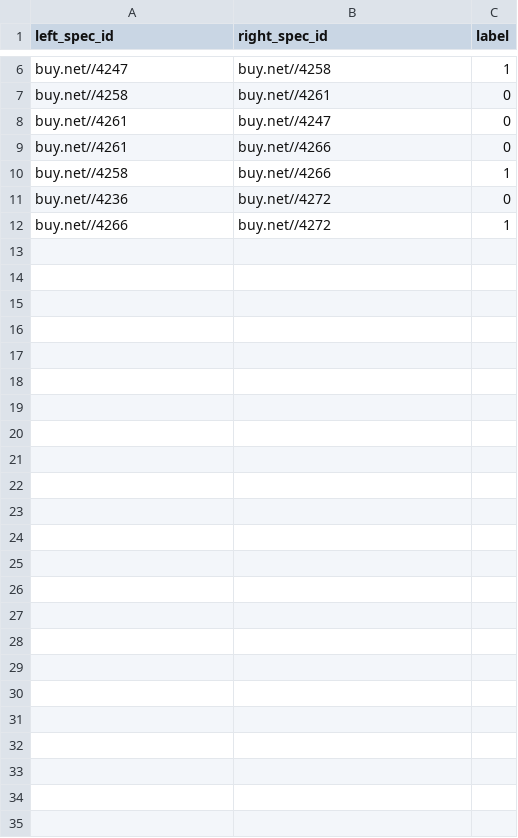
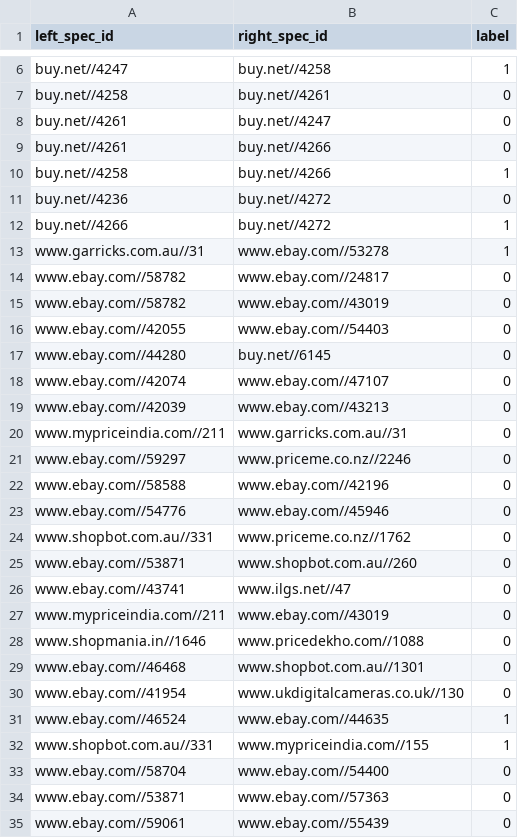
Before and after one commit to sotirischrysanthou/project_uoa, a CSV file: data/sigmod_small_labelled_dataset.csv, drawn as a sheet; only a part is shown, gaps mark what is left out.

```diff
--- a/data/sigmod_small_labelled_dataset.csv
+++ b/data/sigmod_small_labelled_dataset.csv
@@ -12 +12,24 @@ buy.net//4236,buy.net//4272,0
 buy.net//4266,buy.net//4272,1
+www.garricks.com.au//31,www.ebay.com//53278,1
+www.ebay.com//58782,www.ebay.com//24817,0
+www.ebay.com//58782,www.ebay.com//43019,0
+www.ebay.com//42055,www.ebay.com//54403,0
+www.ebay.com//44280,buy.net//6145,0
+www.ebay.com//42074,www.ebay.com//47107,0
+www.ebay.com//42039,www.ebay.com//43213,0
+www.mypriceindia.com//211,www.garricks.com.au//31,0
+www.ebay.com//59297,www.priceme.co.nz//2246,0
+www.ebay.com//58588,www.ebay.com//42196,0
+www.ebay.com//54776,www.ebay.com//45946,0
+www.shopbot.com.au//331,www.priceme.co.nz//1762,0
+www.ebay.com//53871,www.shopbot.com.au//260,0
+www.ebay.com//43741,www.ilgs.net//47,0
+www.mypriceindia.com//211,www.ebay.com//43019,0
+www.shopmania.in//1646,www.pricedekho.com//1088,0
+www.ebay.com//46468,www.shopbot.com.au//1301,0
+www.ebay.com//41954,www.ukdigitalcameras.co.uk//130,0
+www.ebay.com//46524,www.ebay.com//44635,1
+www.shopbot.com.au//331,www.mypriceindia.com//155,1
+www.ebay.com//58704,www.ebay.com//54400,0
+www.ebay.com//53871,www.ebay.com//57363,0
+www.ebay.com//59061,www.ebay.com//55439,0
```
Also changed, not shown: 9 other files.
